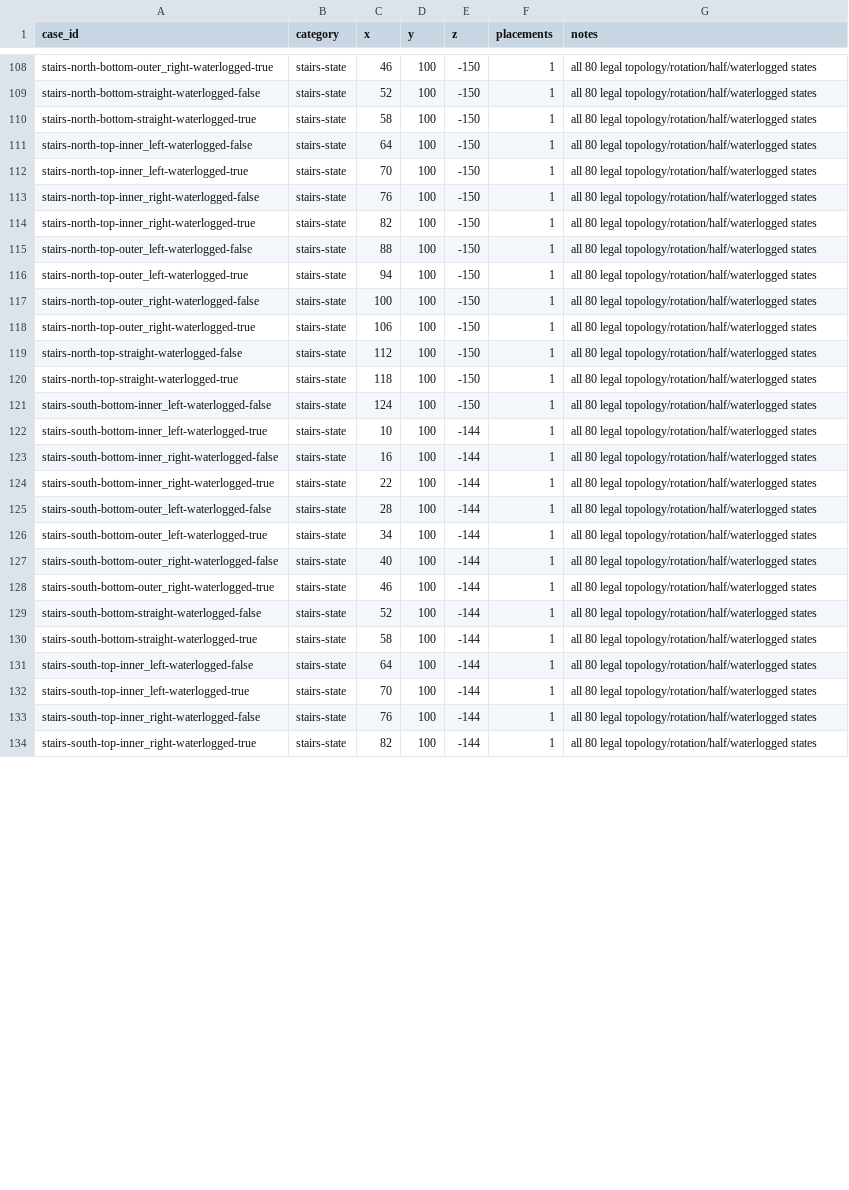
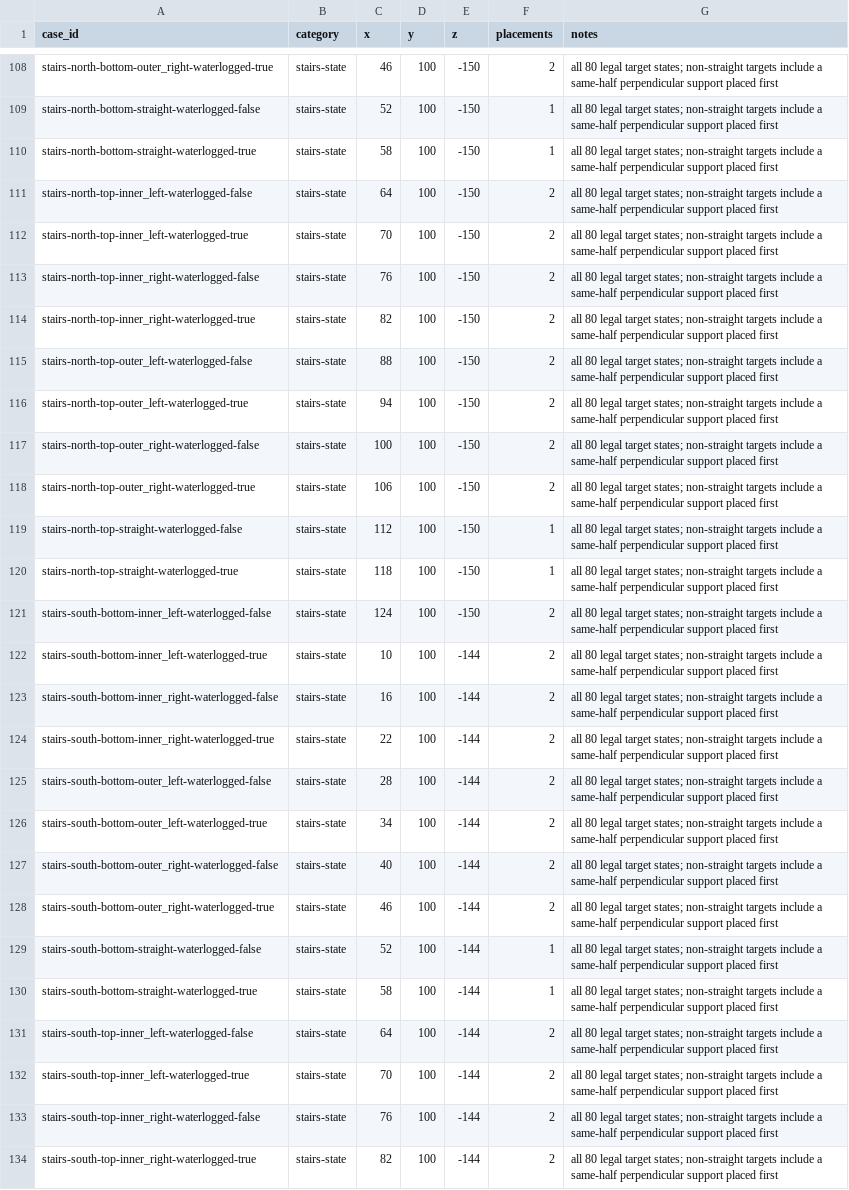
Before and after one commit to jan-guenter/bluemap-rechiseled-addon, a TSV file: gallery/cases.tsv, drawn as a sheet; only a part is shown, gaps mark what is left out; the diff covers the shown part only; the diff names each change by its address in the sheet, - before the commit and + after, or states it on an @@ line.

Commit message:
Stabilize generated stair topology fixtures

```diff
--- a/gallery/cases.tsv
+++ b/gallery/cases.tsv
-F108 (placements): 1
+F108 (placements): 2
-G108:G134 (notes): …80 legal topology/rotation/half/waterlogged states
+G108:G134 (notes): …80 legal target states; non-straight targets include a same-half perpendicular support placed first
-F111:F118 (placements): 1
+F111:F118 (placements): 2
-F121:F128 (placements): 1
+F121:F128 (placements): 2
-F131:F134 (placements): 1
+F131:F134 (placements): 2
```
Also changed, not shown: 100 edited cells elsewhere in this file, 10 other files.
